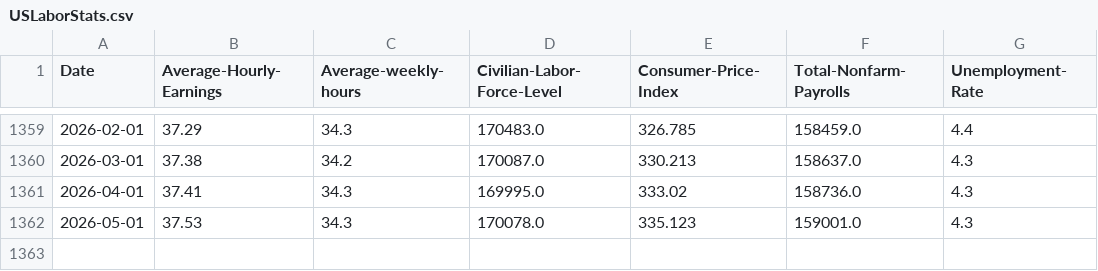
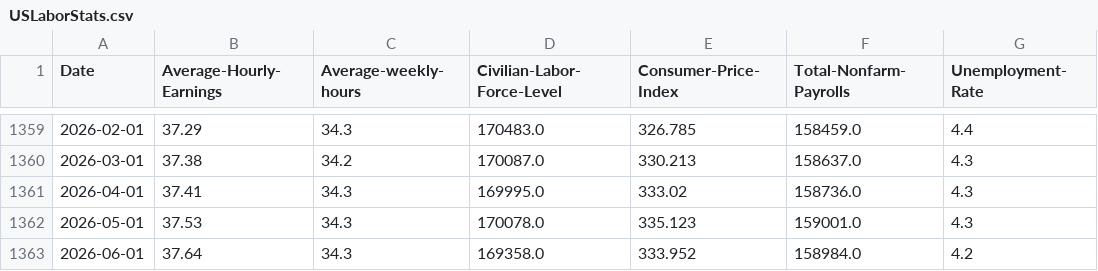
Before and after one commit to sasikumar53465/US_Labor_Statistics_Dashboard_SASI, a CSV file: data/USLaborStats.csv, drawn as a sheet; only a part is shown, gaps mark what is left out.

```diff
--- a/data/USLaborStats.csv
+++ b/data/USLaborStats.csv
@@ -1362 +1362,2 @@ Date,Average-Hourly-Earnings,Average-weekly-hours,Civilian-Labor-Force-Level,Con
 2026-05-01,37.53,34.3,170078.0,335.123,159001.0,4.3
+2026-06-01,37.64,34.3,169358.0,333.952,158984.0,4.2
```
